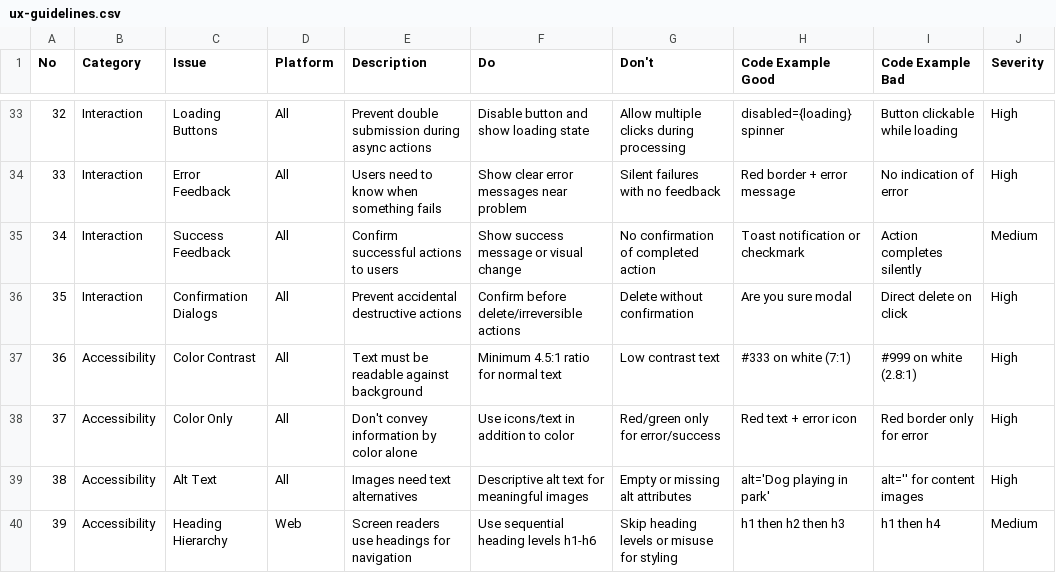
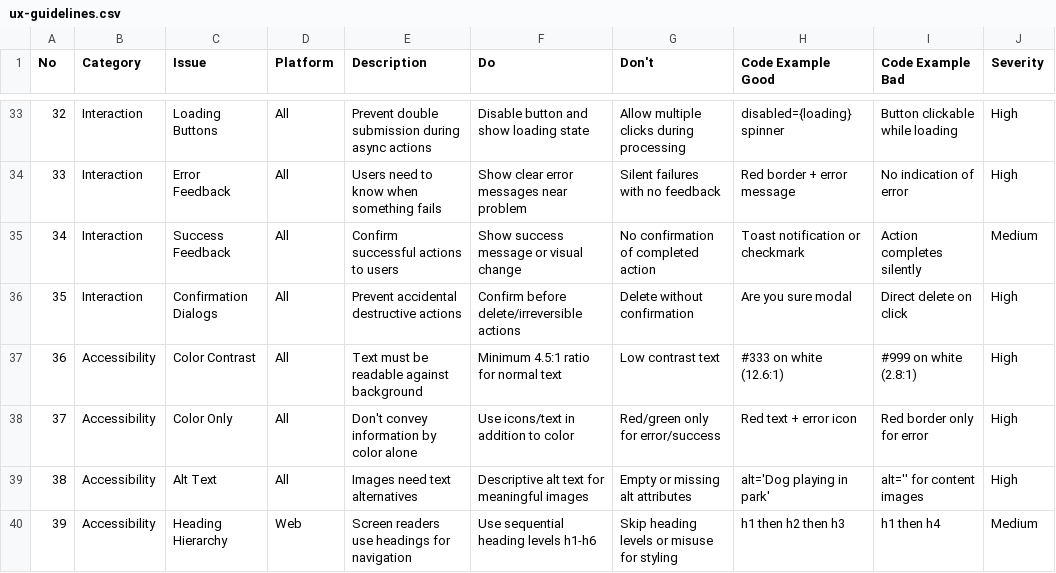
Before and after one commit to loggger101/Hermes_Skills, a CSV file: creative/ui-ux-pro-max/data/ux-guidelines.csv, drawn as a sheet; only a part is shown, gaps mark what is left out.

```diff
--- a/creative/ui-ux-pro-max/data/ux-guidelines.csv
+++ b/creative/ui-ux-pro-max/data/ux-guidelines.csv
@@ -36,3 +36,3 @@ No,Category,Issue,Platform,Description,Do,Don't,Code Example Good,Code Example B
 35,Interaction,Confirmation Dialogs,All,Prevent accidental destructive actions,Confirm before delete/irreversible actions,Delete without confirmation,Are you sure modal,Direct delete on click,High
-36,Accessibility,Color Contrast,All,Text must be readable against background,Minimum 4.5:1 ratio for normal text,Low contrast text,#333 on white (7:1),#999 on white (2.8:1),High
+36,Accessibility,Color Contrast,All,Text must be readable against background,Minimum 4.5:1 ratio for normal text,Low contrast text,#333 on white (12.6:1),#999 on white (2.8:1),High
 37,Accessibility,Color Only,All,Don't convey information by color alone,Use icons/text in addition to color,Red/green only for error/success,Red text + error icon,Red border only for error,High
```
Also changed, not shown: 7 other files.
